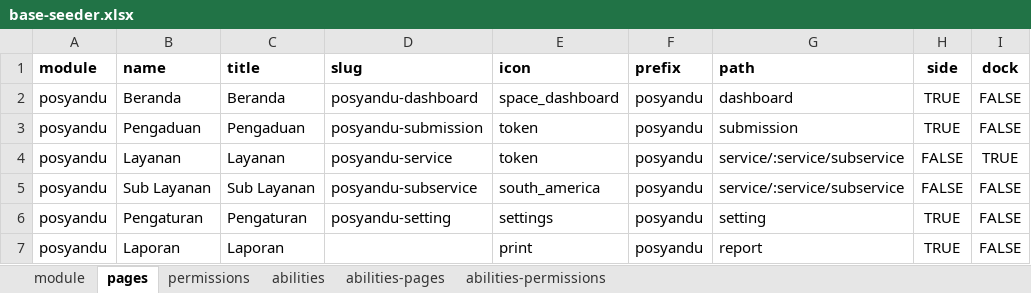
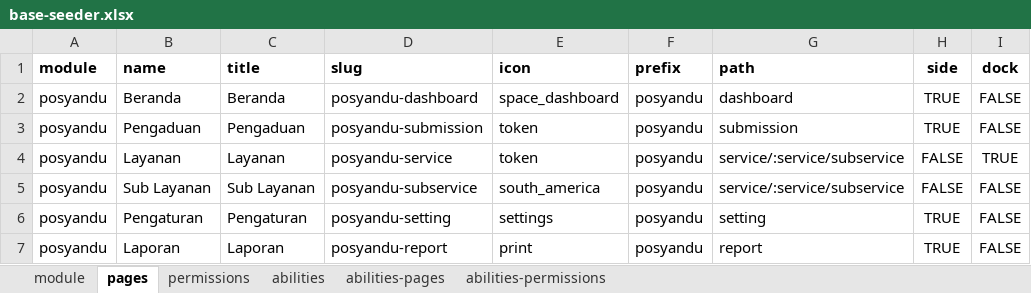
Before and after one commit to siruhay/mod-posyandu, an Excel workbook: database/masters/base-seeder.xlsx, sheet pages, drawn as a sheet; only a part is shown; values as stored, in another font and other column widths than the file's, no borders; the diff names each change by its address in the sheet, - before the commit and + after, or states it on an @@ line.

Commit message:
update

```diff
--- a/database/masters/base-seeder.xlsx (sheet pages)
+++ b/database/masters/base-seeder.xlsx (sheet pages)
-D7 (slug): (empty)
+D7 (slug): posyandu-report
```
